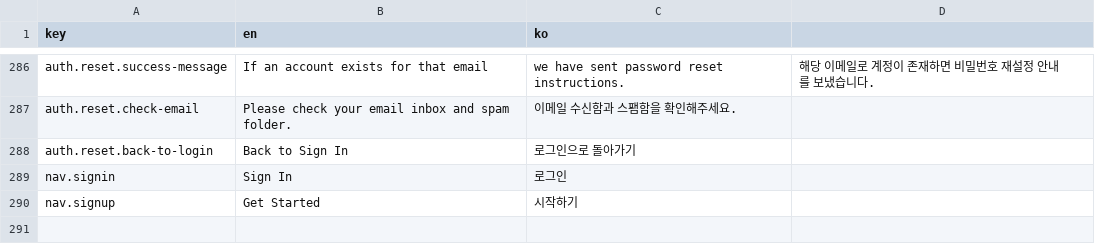
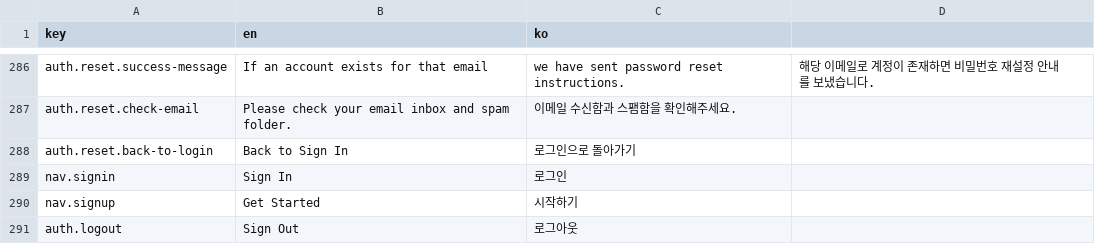
Before and after one commit to jdy8739/glassbox, a CSV file: translation/translation.csv, drawn as a sheet; only a part is shown, gaps mark what is left out.

```diff
--- a/translation/translation.csv
+++ b/translation/translation.csv
@@ -290 +290,2 @@ nav.signin,Sign In,로그인
 nav.signup,Get Started,시작하기
+auth.logout,Sign Out,로그아웃
```
Also changed, not shown: 3 other files.
